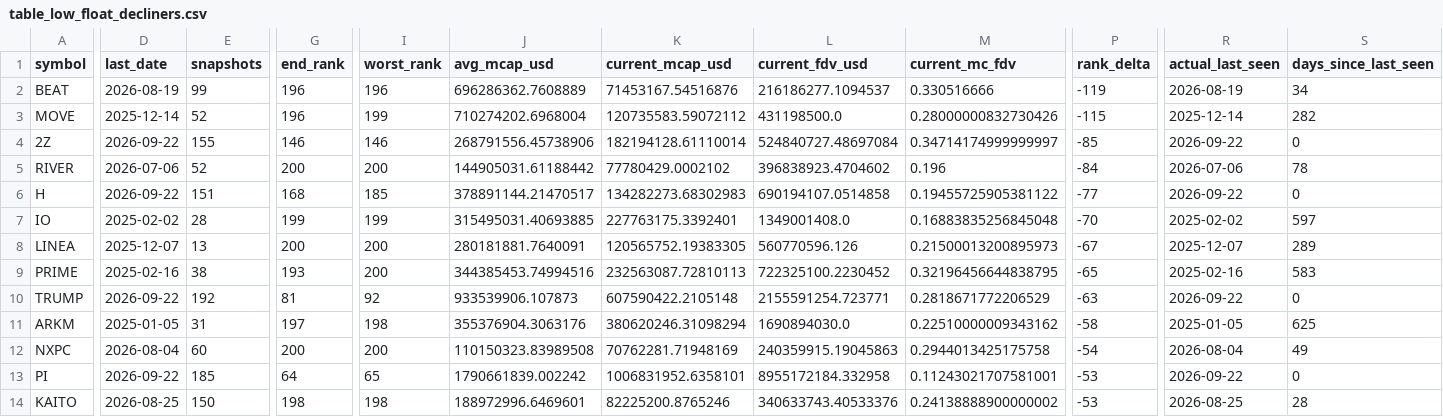
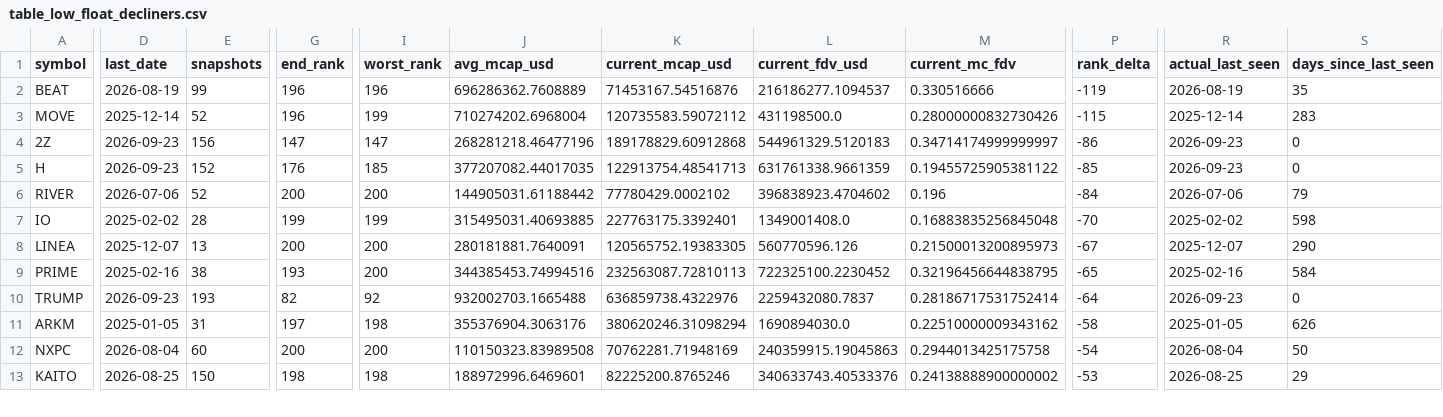
Before and after one commit to udipta-dev/rank-radar, a CSV file: data/out/table_low_float_decliners.csv, drawn as a sheet; only a part is shown, gaps mark what is left out; removed rows and columns are numbered as before the commit, all else as after; rows hold the shown columns only; the diff covers the shown part only; the diff names each change by its address in the sheet, - before the commit and + after, or states it on an @@ line.

```diff
--- a/data/out/table_low_float_decliners.csv
+++ b/data/out/table_low_float_decliners.csv
-S2 (days_since_last_seen): 34
+S2 (days_since_last_seen): 35
-S3 (days_since_last_seen): 282
+S3 (days_since_last_seen): 283
-D4 (last_date): 2026-09-22
+D4 (last_date): 2026-09-23
-E4 (snapshots): 155
+E4 (snapshots): 156
-G4 (end_rank): 146
+G4 (end_rank): 147
-I4 (worst_rank): 146
+I4 (worst_rank): 147
-J4 (avg_mcap_usd): 268791556.45738906
+J4 (avg_mcap_usd): 268281218.46477196
-K4 (current_mcap_usd): 182194128.61110014
+K4 (current_mcap_usd): 189178829.60912868
-L4 (current_fdv_usd): 524840727.48697084
+L4 (current_fdv_usd): 544961329.5120183
-P4 (rank_delta): -85
+P4 (rank_delta): -86
-R4 (actual_last_seen): 2026-09-22
+R4 (actual_last_seen): 2026-09-23
+row 5: H | 2026-09-23 | 152 | 176 | 185 | 377207082.44017035 | 122913754.48541713 | 631761338.9661359 | 0.19455725905381122 | -85 | 2026-09-23 | 0
-S6 (days_since_last_seen): 78
+S6 (days_since_last_seen): 79
-row 6: H | 2026-09-22 | 151 | 168 | 185 | 378891144.21470517 | 134282273.68302983 | 690194107.0514858 | 0.19455725905381122 | -77 | 2026-09-22 | 0
-S7 (days_since_last_seen): 597
+S7 (days_since_last_seen): 598
-S8 (days_since_last_seen): 289
+S8 (days_since_last_seen): 290
-S9 (days_since_last_seen): 583
+S9 (days_since_last_seen): 584
-D10 (last_date): 2026-09-22
+D10 (last_date): 2026-09-23
-E10 (snapshots): 192
+E10 (snapshots): 193
-G10 (end_rank): 81
+G10 (end_rank): 82
-J10 (avg_mcap_usd): 933539906.107873
+J10 (avg_mcap_usd): 932002703.1665488
-K10 (current_mcap_usd): 607590422.2105148
+K10 (current_mcap_usd): 636859738.4322976
-L10 (current_fdv_usd): 2155591254.723771
+L10 (current_fdv_usd): 2259432080.7837
-M10 (current_mc_fdv): 0.2818671772206529
+M10 (current_mc_fdv): 0.28186717531752414
-P10 (rank_delta): -63
+P10 (rank_delta): -64
-R10 (actual_last_seen): 2026-09-22
+R10 (actual_last_seen): 2026-09-23
-S11 (days_since_last_seen): 625
+S11 (days_since_last_seen): 626
-S12 (days_since_last_seen): 49
+S12 (days_since_last_seen): 50
-row 13: PI | 2026-09-22 | 185 | 64 | 65 | 1790661839.002242 | 1006831952.6358101 | 8955172184.332958 | 0.11243021707581001 | -53 | 2026-09-22 | 0
-S13 (days_since_last_seen): 28
+S13 (days_since_last_seen): 29
```
Also changed, not shown: 2 added rows, 2 removed rows and 30 edited cells elsewhere in this file, data/out/table_climbers_overall.csv, data/out/table_high_conviction_climbers.csv, 15 other files.
